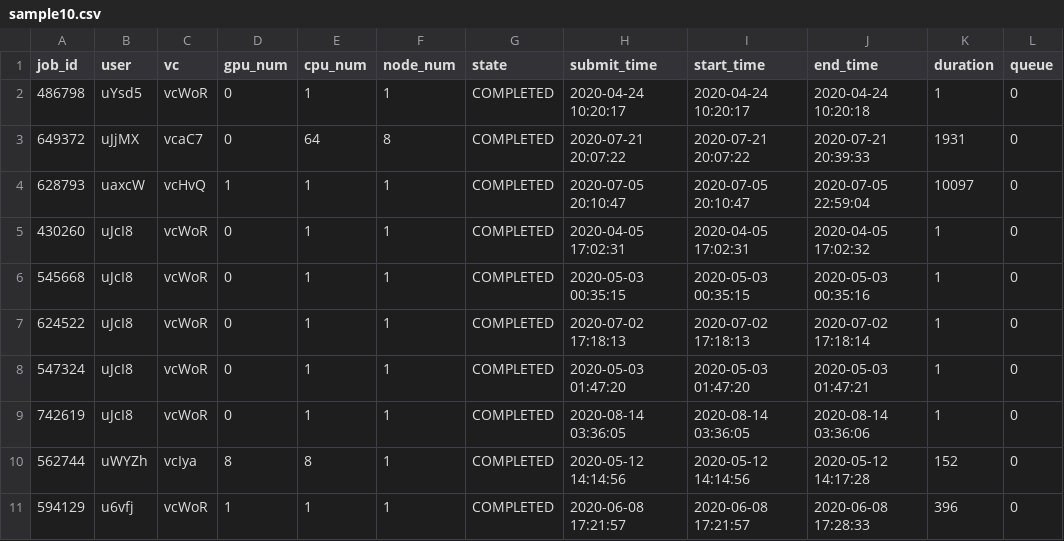
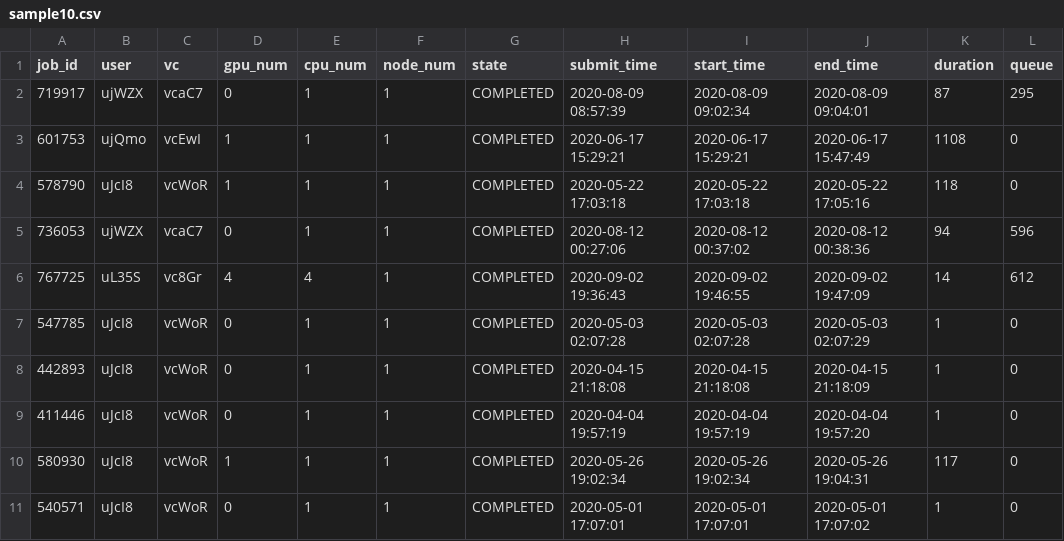
Before and after one commit to lzhang9011/SchedulerSimulation, a CSV file: sample10.csv, drawn as a sheet.

```diff
--- a/sample10.csv
+++ b/sample10.csv
@@ -1,11 +1,11 @@
 job_id,user,vc,gpu_num,cpu_num,node_num,state,submit_time,start_time,end_time,duration,queue
-486798,uYsd5,vcWoR,0,1,1,COMPLETED,2020-04-24 10:20:17,2020-04-24 10:20:17,2020-04-24 10:20:18,1,0
-649372,uJjMX,vcaC7,0,64,8,COMPLETED,2020-07-21 20:07:22,2020-07-21 20:07:22,2020-07-21 20:39:33,1931,0
-628793,uaxcW,vcHvQ,1,1,1,COMPLETED,2020-07-05 20:10:47,2020-07-05 20:10:47,2020-07-05 22:59:04,10097,0
-430260,uJcI8,vcWoR,0,1,1,COMPLETED,2020-04-05 17:02:31,2020-04-05 17:02:31,2020-04-05 17:02:32,1,0
-545668,uJcI8,vcWoR,0,1,1,COMPLETED,2020-05-03 00:35:15,2020-05-03 00:35:15,2020-05-03 00:35:16,1,0
-624522,uJcI8,vcWoR,0,1,1,COMPLETED,2020-07-02 17:18:13,2020-07-02 17:18:13,2020-07-02 17:18:14,1,0
-547324,uJcI8,vcWoR,0,1,1,COMPLETED,2020-05-03 01:47:20,2020-05-03 01:47:20,2020-05-03 01:47:21,1,0
-742619,uJcI8,vcWoR,0,1,1,COMPLETED,2020-08-14 03:36:05,2020-08-14 03:36:05,2020-08-14 03:36:06,1,0
-562744,uWYZh,vcIya,8,8,1,COMPLETED,2020-05-12 14:14:56,2020-05-12 14:14:56,2020-05-12 14:17:28,152,0
-594129,u6vfj,vcWoR,1,1,1,COMPLETED,2020-06-08 17:21:57,2020-06-08 17:21:57,2020-06-08 17:28:33,396,0
+719917,ujWZX,vcaC7,0,1,1,COMPLETED,2020-08-09 08:57:39,2020-08-09 09:02:34,2020-08-09 09:04:01,87,295
+601753,ujQmo,vcEwI,1,1,1,COMPLETED,2020-06-17 15:29:21,2020-06-17 15:29:21,2020-06-17 15:47:49,1108,0
+578790,uJcI8,vcWoR,1,1,1,COMPLETED,2020-05-22 17:03:18,2020-05-22 17:03:18,2020-05-22 17:05:16,118,0
+736053,ujWZX,vcaC7,0,1,1,COMPLETED,2020-08-12 00:27:06,2020-08-12 00:37:02,2020-08-12 00:38:36,94,596
+767725,uL35S,vc8Gr,4,4,1,COMPLETED,2020-09-02 19:36:43,2020-09-02 19:46:55,2020-09-02 19:47:09,14,612
+547785,uJcI8,vcWoR,0,1,1,COMPLETED,2020-05-03 02:07:28,2020-05-03 02:07:28,2020-05-03 02:07:29,1,0
+442893,uJcI8,vcWoR,0,1,1,COMPLETED,2020-04-15 21:18:08,2020-04-15 21:18:08,2020-04-15 21:18:09,1,0
+411446,uJcI8,vcWoR,0,1,1,COMPLETED,2020-04-04 19:57:19,2020-04-04 19:57:19,2020-04-04 19:57:20,1,0
+580930,uJcI8,vcWoR,1,1,1,COMPLETED,2020-05-26 19:02:34,2020-05-26 19:02:34,2020-05-26 19:04:31,117,0
+540571,uJcI8,vcWoR,0,1,1,COMPLETED,2020-05-01 17:07:01,2020-05-01 17:07:01,2020-05-01 17:07:02,1,0
```
Also changed, not shown: 3 other files.
